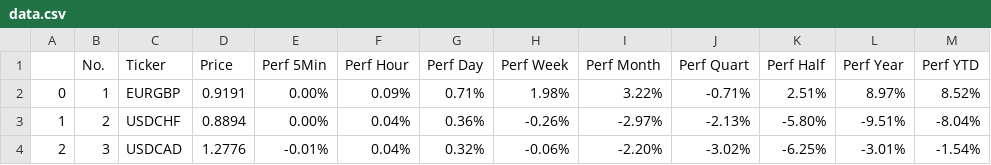
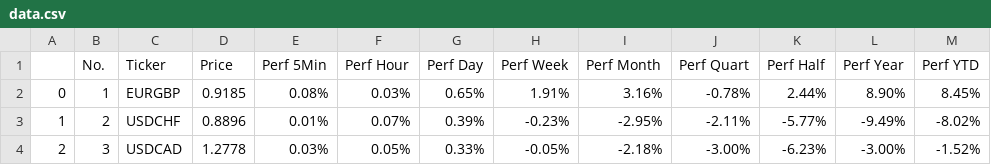
Before and after one commit to MillanUka/Forex-Scraping, a CSV file: data.csv, drawn as a sheet; only a part is shown; the diff covers the shown part only.

```diff
--- a/data.csv
+++ b/data.csv
@@ -1,4 +1,4 @@
 ,No.,Ticker,Price,Perf 5Min,Perf Hour,Perf Day,Perf Week,Perf Month,Perf Quart,Perf Half,Perf Year,Perf YTD
-0,1,EURGBP,0.9191,0.00%,0.09%,0.71%,1.98%,3.22%,-0.71%,2.51%,8.97%,8.52%
-1,2,USDCHF,0.8894,0.00%,0.04%,0.36%,-0.26%,-2.97%,-2.13%,-5.80%,-9.51%,-8.04%
-2,3,USDCAD,1.2776,-0.01%,0.04%,0.32%,-0.06%,-2.20%,-3.02%,-6.25%,-3.01%,-1.54%
+0,1,EURGBP,0.9185,0.08%,0.03%,0.65%,1.91%,3.16%,-0.78%,2.44%,8.90%,8.45%
+1,2,USDCHF,0.8896,0.01%,0.07%,0.39%,-0.23%,-2.95%,-2.11%,-5.77%,-9.49%,-8.02%
+2,3,USDCAD,1.2778,0.03%,0.05%,0.33%,-0.05%,-2.18%,-3.00%,-6.23%,-3.00%,-1.52%
```
Also changed, not shown: 63 edited cells elsewhere in this file, 3 other files.
